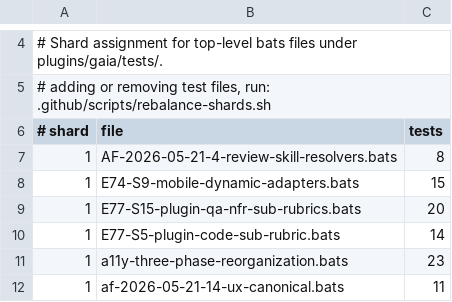
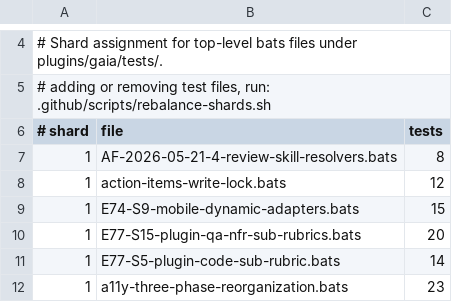
Before and after one commit to gaiastudio-ai/gaia-framework, a TSV file: .github/bats-shard-assignments.tsv, drawn as a sheet; only a part is shown, gaps mark what is left out; the shorter side is filled out with more unchanged rows.

Commit message:
fix(ci): assign action-items-write-lock.bats to shard 1

```diff
--- a/.github/bats-shard-assignments.tsv
+++ b/.github/bats-shard-assignments.tsv
@@ -7,2 +7,3 @@
 1	AF-2026-05-21-4-review-skill-resolvers.bats	8
+1	action-items-write-lock.bats	12
 1	E74-S9-mobile-dynamic-adapters.bats	15
```
